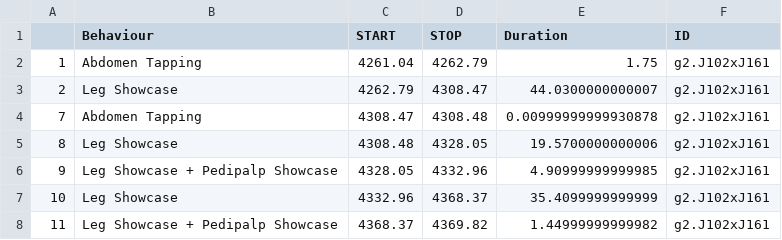
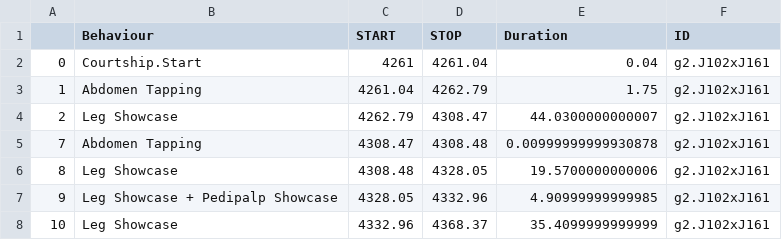
Before and after one commit to bClemot-Sc/dolomedes-courtship, a CSV file: data_scoring/mated/Aggregated_J102xJ161.csv, drawn as a sheet; only a part is shown; the shorter side is filled out with more unchanged rows.

```diff
--- a/data_scoring/mated/Aggregated_J102xJ161.csv
+++ b/data_scoring/mated/Aggregated_J102xJ161.csv
@@ -1,2 +1,3 @@
 "","Behaviour","START","STOP","Duration","ID"
+"0","Courtship.Start",4261,4261.04,0.04,"g2.J102xJ161"
 "1","Abdomen Tapping",4261.04,4262.79,1.75,"g2.J102xJ161"
```
Also changed, not shown: data_scoring/mated/Aggregated_J183xG35.csv, data_scoring/mated/Aggregated_J190xJ212.csv, 4 other files.
